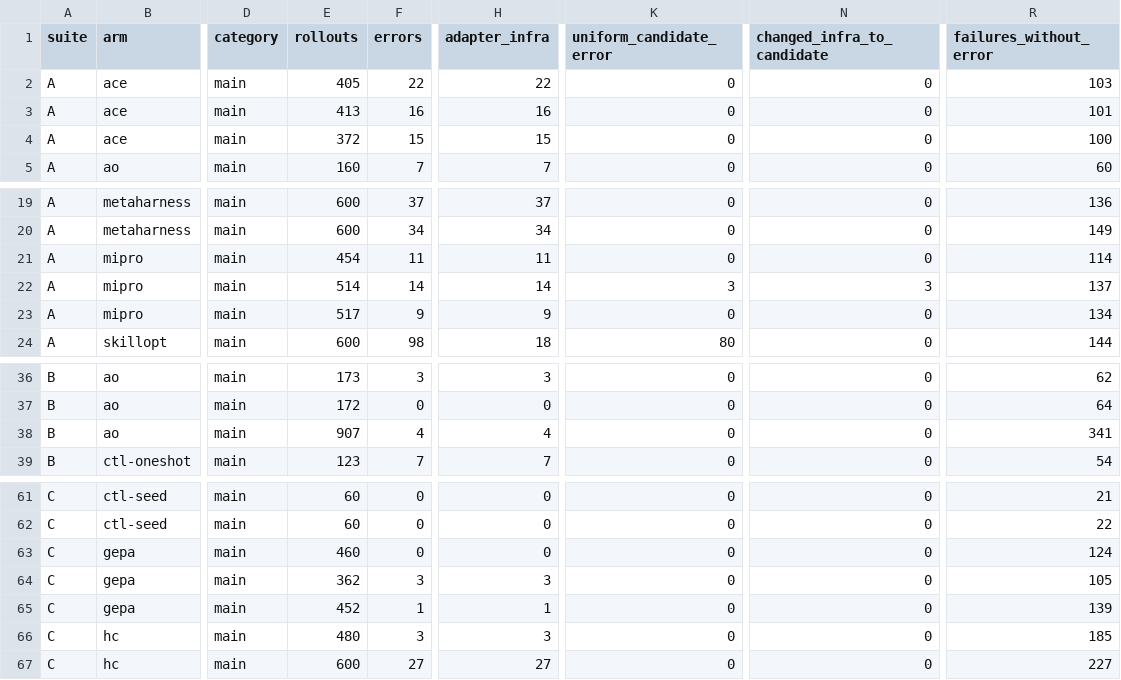
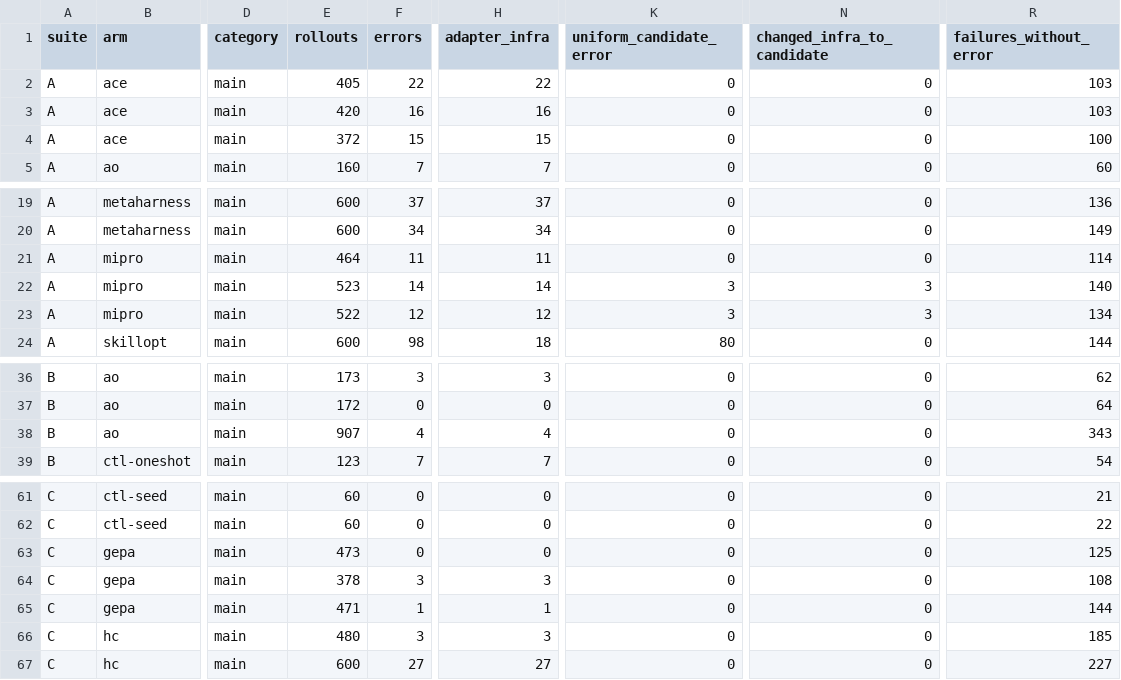
Before and after one commit to skillberry-ai/cap-evolve, a CSV file: research/capevolve-paper/analysis/out/metrics/error_label_parity.csv, drawn as a sheet; only a part is shown, gaps mark what is left out; the diff names each change by its address in the sheet, - before the commit and + after, or states it on an @@ line.

```diff
--- a/research/capevolve-paper/analysis/out/metrics/error_label_parity.csv
+++ b/research/capevolve-paper/analysis/out/metrics/error_label_parity.csv
-E3 (rollouts): 413
+E3 (rollouts): 420
-R3 (failures_without_error): 101
+R3 (failures_without_error): 103
-E21 (rollouts): 454
+E21 (rollouts): 464
-E22 (rollouts): 514
+E22 (rollouts): 523
-R22 (failures_without_error): 137
+R22 (failures_without_error): 140
-E23 (rollouts): 517
+E23 (rollouts): 522
-F23 (errors): 9
+F23 (errors): 12
-H23 (adapter_infra): 9
+H23 (adapter_infra): 12
-K23 (uniform_candidate_error): 0
+K23 (uniform_candidate_error): 3
-N23 (changed_infra_to_candidate): 0
+N23 (changed_infra_to_candidate): 3
-R38 (failures_without_error): 341
+R38 (failures_without_error): 343
-E63 (rollouts): 460
+E63 (rollouts): 473
-R63 (failures_without_error): 124
+R63 (failures_without_error): 125
-E64 (rollouts): 362
+E64 (rollouts): 378
-R64 (failures_without_error): 105
+R64 (failures_without_error): 108
-E65 (rollouts): 452
+E65 (rollouts): 471
-R65 (failures_without_error): 139
+R65 (failures_without_error): 144
```
Also changed, not shown: research/capevolve-paper/analysis/out/metrics/metrics_by_arm.csv, research/capevolve-paper/analysis/out/metrics/metrics_by_role.csv, 5 other files.
